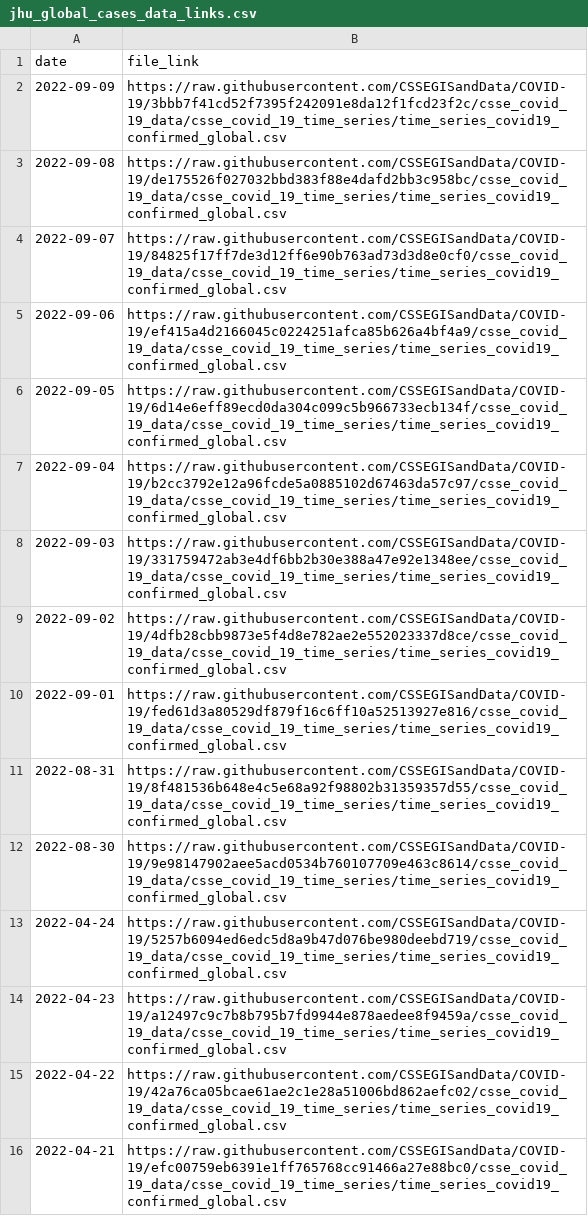
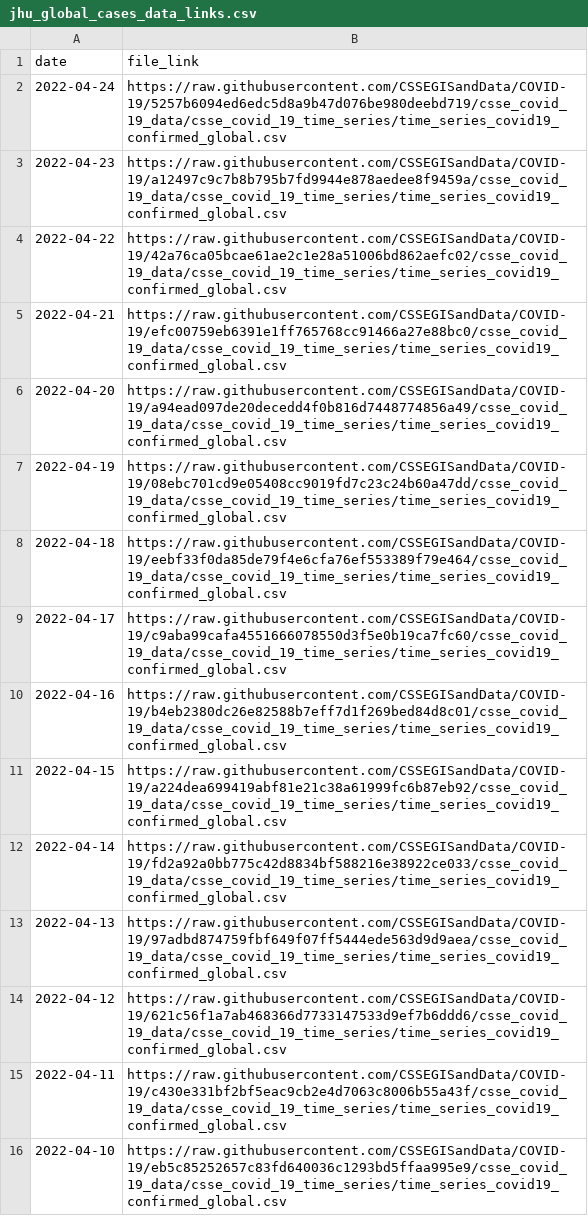
Before and after one commit to Serena-Wang/covidData, a CSV file: data/jhu_global_cases_data_links.csv, drawn as a sheet; only a part is shown; the shorter side is filled out with more unchanged rows; the diff names each change by its address in the sheet, - before the commit and + after, or states it on an @@ line.

```diff
--- a/data/jhu_global_cases_data_links.csv
+++ b/data/jhu_global_cases_data_links.csv
-row 2: 2022-09-09 | https://raw.githubusercontent.com/CSSEGISandData/COVID-19/3bbb7f41cd52f7395f242091e8da12f1fcd23f2c/csse_covid_19_data/csse_covid_19_time_series/time_series_covid19_confirmed_global.csv
-row 3: 2022-09-08 | https://raw.githubusercontent.com/CSSEGISandData/COVID-19/de175526f027032bbd383f88e4dafd2bb3c958bc/csse_covid_19_data/csse_covid_19_time_series/time_series_covid19_confirmed_global.csv
-row 4: 2022-09-07 | https://raw.githubusercontent.com/CSSEGISandData/COVID-19/84825f17ff7de3d12ff6e90b763ad73d3d8e0cf0/csse_covid_19_data/csse_covid_19_time_series/time_series_covid19_confirmed_global.csv
-row 5: 2022-09-06 | https://raw.githubusercontent.com/CSSEGISandData/COVID-19/ef415a4d2166045c0224251afca85b626a4bf4a9/csse_covid_19_data/csse_covid_19_time_series/time_series_covid19_confirmed_global.csv
-row 6: 2022-09-05 | https://raw.githubusercontent.com/CSSEGISandData/COVID-19/6d14e6eff89ecd0da304c099c5b966733ecb134f/csse_covid_19_data/csse_covid_19_time_series/time_series_covid19_confirmed_global.csv
-row 7: 2022-09-04 | https://raw.githubusercontent.com/CSSEGISandData/COVID-19/b2cc3792e12a96fcde5a0885102d67463da57c97/csse_covid_19_data/csse_covid_19_time_series/time_series_covid19_confirmed_global.csv
-row 8: 2022-09-03 | https://raw.githubusercontent.com/CSSEGISandData/COVID-19/331759472ab3e4df6bb2b30e388a47e92e1348ee/csse_covid_19_data/csse_covid_19_time_series/time_series_covid19_confirmed_global.csv
-row 9: 2022-09-02 | https://raw.githubusercontent.com/CSSEGISandData/COVID-19/4dfb28cbb9873e5f4d8e782ae2e552023337d8ce/csse_covid_19_data/csse_covid_19_time_series/time_series_covid19_confirmed_global.csv
-row 10: 2022-09-01 | https://raw.githubusercontent.com/CSSEGISandData/COVID-19/fed61d3a80529df879f16c6ff10a52513927e816/csse_covid_19_data/csse_covid_19_time_series/time_series_covid19_confirmed_global.csv
-row 11: 2022-08-31 | https://raw.githubusercontent.com/CSSEGISandData/COVID-19/8f481536b648e4c5e68a92f98802b31359357d55/csse_covid_19_data/csse_covid_19_time_series/time_series_covid19_confirmed_global.csv
-row 12: 2022-08-30 | https://raw.githubusercontent.com/CSSEGISandData/COVID-19/9e98147902aee5acd0534b760107709e463c8614/csse_covid_19_data/csse_covid_19_time_series/time_series_covid19_confirmed_global.csv
```
Also changed, not shown: 3 other files.
